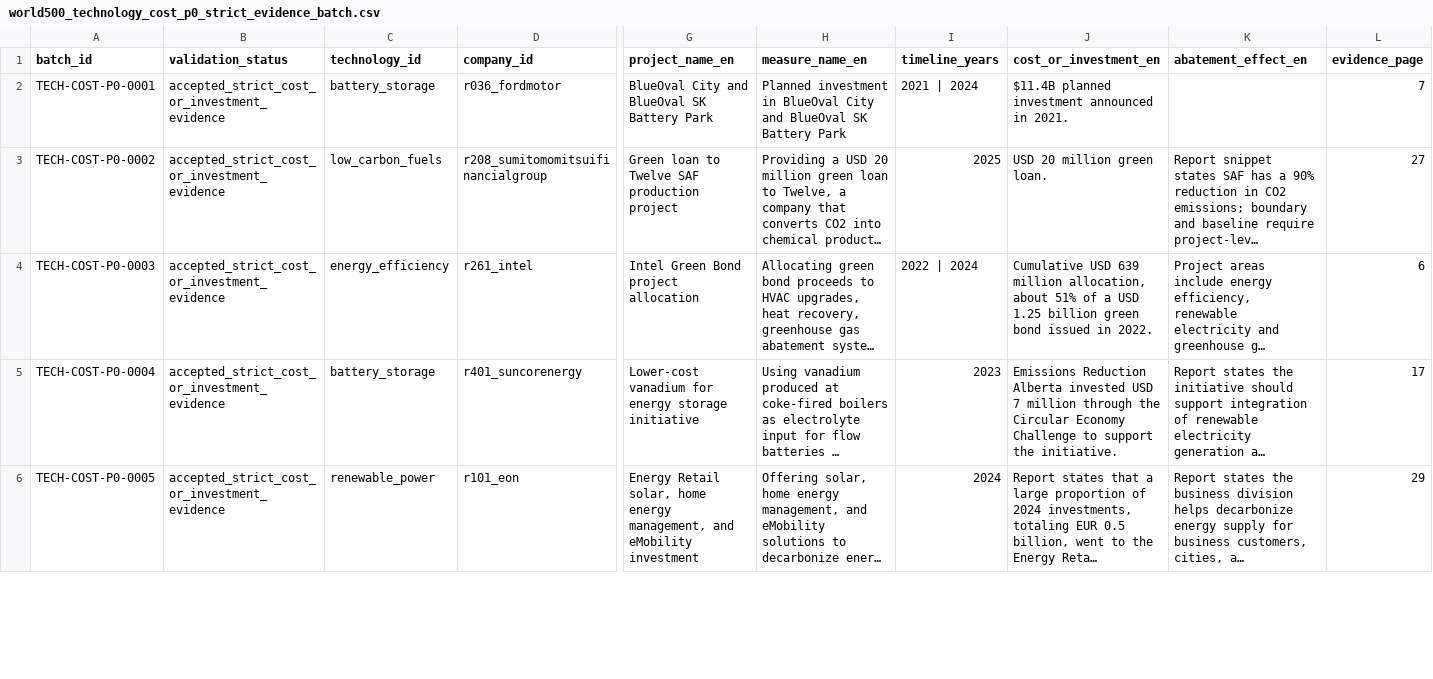
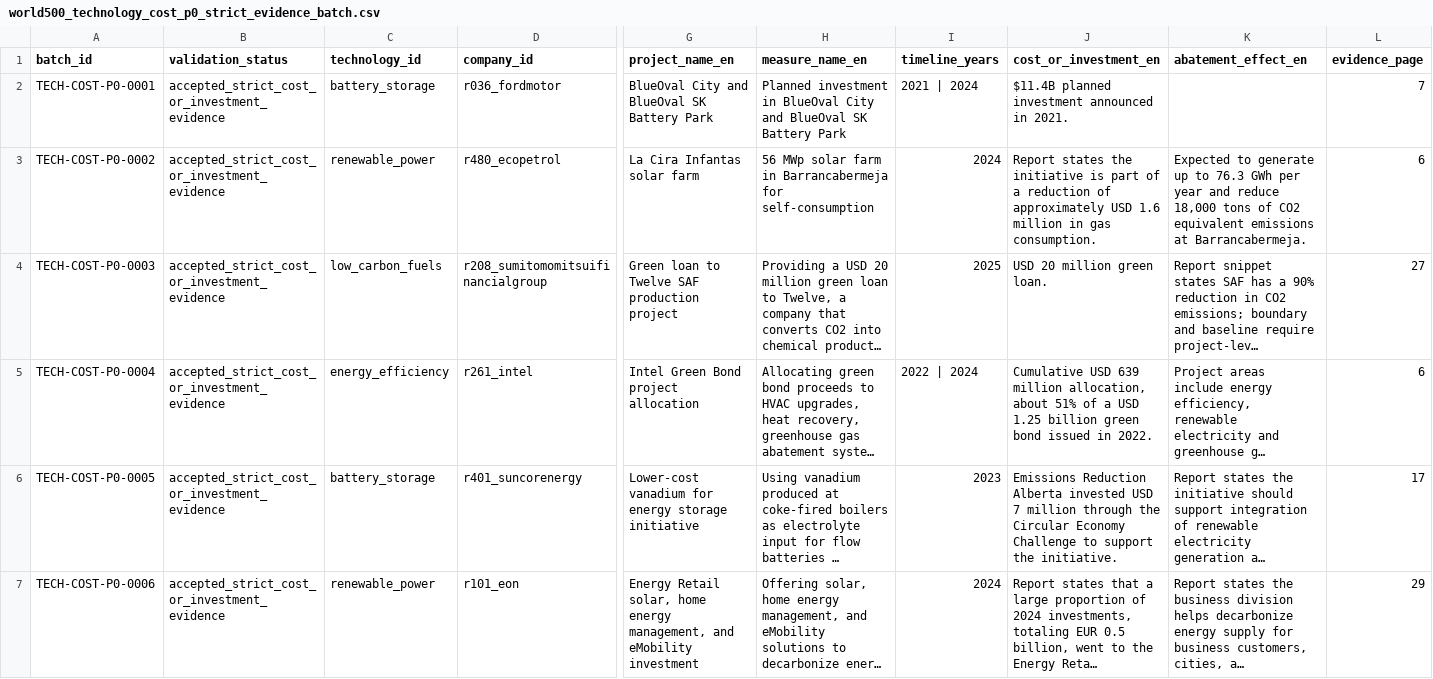
Before and after one commit to DCCAISSON/fortune500_esg_kg, a CSV file: assets/data/world500/workbench/world500_technology_cost_p0_strict_evidence_batch.csv, drawn as a sheet; only a part is shown, gaps mark what is left out; long unchanged cells end in …; addresses are those after the commit; rows hold the shown columns only; the diff covers the shown part only; the diff names each change by its address in the sheet, - before the commit and + after, or states it on an @@ line.

Commit message:
Improve emissions ranking and technology cost evidence

```diff
--- a/assets/data/world500/workbench/world500_technology_cost_p0_strict_evidence_batch.csv
+++ b/assets/data/world500/workbench/world500_technology_cost_p0_strict_evidence_batch.csv
+row 3: TECH-COST-P0-0002 | accepted_strict_cost_or_investment_evidence | renewable_power | r480_ecopetrol | La Cira Infantas solar farm | 56 MWp solar farm in Barrancabermeja for self-consumption | 2024 | Report states the initiative is part of a reduction of approximately USD 1.6 million in gas consumption. | Expected to generate up to 76.3 GWh per year and reduce 18,000 tons of CO2 equivalent emissions at Barrancabermeja. | 6
-A4 (batch_id): TECH-COST-P0-0002
+A4 (batch_id): TECH-COST-P0-0003
-A5 (batch_id): TECH-COST-P0-0003
+A5 (batch_id): TECH-COST-P0-0004
-A6 (batch_id): TECH-COST-P0-0004
+A6 (batch_id): TECH-COST-P0-0005
-A7 (batch_id): TECH-COST-P0-0005
+A7 (batch_id): TECH-COST-P0-0006
```
Also changed, not shown: 3 added rows, 4 removed rows and 92 edited cells elsewhere in this file, 31 other files.
